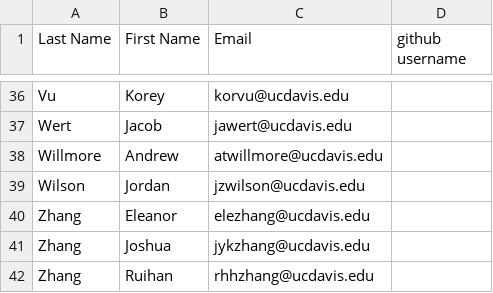
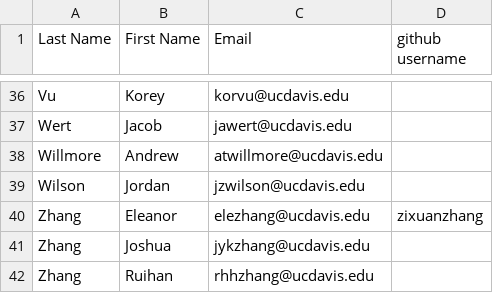
Before and after one commit to UCDBIS180L/gh-usernames, a CSV file: 2018_Roster.csv, drawn as a sheet; only a part is shown, gaps mark what is left out.

Commit message:
add username

```diff
--- a/2018_Roster.csv
+++ b/2018_Roster.csv
@@ -39,3 +39,3 @@ Willmore,Andrew,atwillmore@ucdavis.edu,
 Wilson,Jordan,jzwilson@ucdavis.edu,
-Zhang,Eleanor,elezhang@ucdavis.edu,
+Zhang,Eleanor,elezhang@ucdavis.edu,zixuanzhang
 Zhang,Joshua,jykzhang@ucdavis.edu,
```
